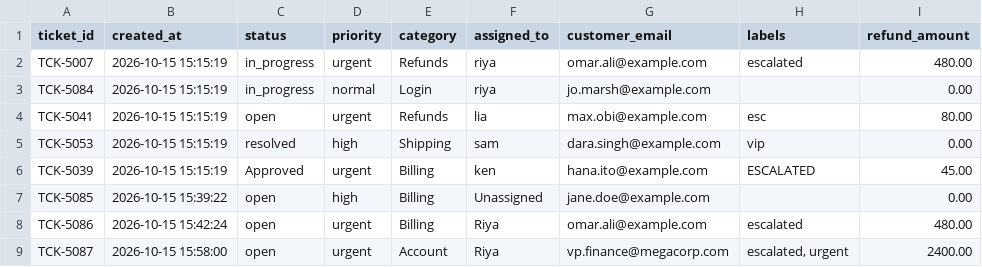
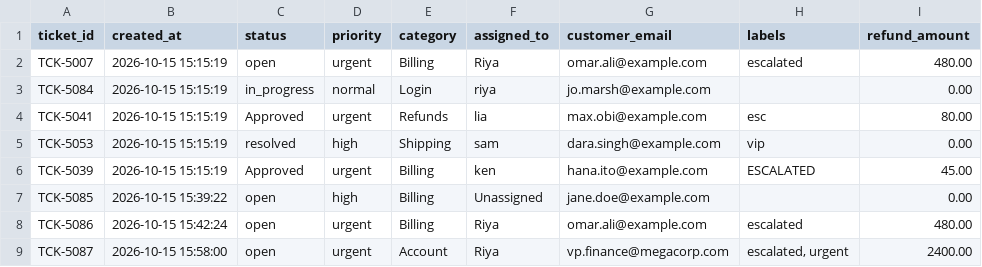
Before and after one commit to imSai-py/ticket-api, a CSV file: data/ops_tracking_sheet.csv, drawn as a sheet.

Commit message:
chore(ops): sync operations tracking sheet for deployment

```diff
--- a/data/ops_tracking_sheet.csv
+++ b/data/ops_tracking_sheet.csv
@@ -1,5 +1,5 @@
 ticket_id,created_at,status,priority,category,assigned_to,customer_email,labels,refund_amount
-TCK-5007,2026-10-15 15:15:19,in_progress,urgent,Refunds,riya,omar.ali@example.com,escalated,480.00
+TCK-5007,2026-10-15 15:15:19,open,urgent,Billing,Riya,omar.ali@example.com,escalated,480.00
 TCK-5084,2026-10-15 15:15:19,in_progress,normal,Login,riya,jo.marsh@example.com,,0.00
-TCK-5041,2026-10-15 15:15:19,open,urgent,Refunds,lia,max.obi@example.com,esc,80.00
+TCK-5041,2026-10-15 15:15:19,Approved,urgent,Refunds,lia,max.obi@example.com,esc,80.00
 TCK-5053,2026-10-15 15:15:19,resolved,high,Shipping,sam,dara.singh@example.com,vip,0.00
```
